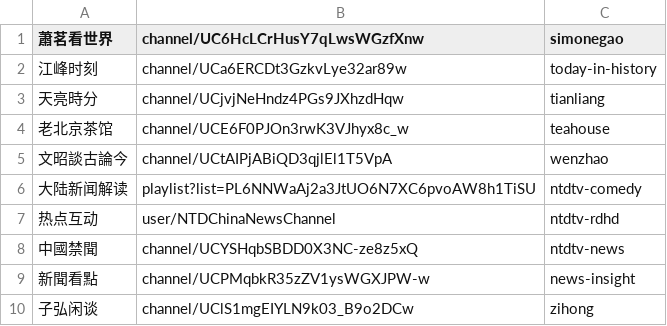
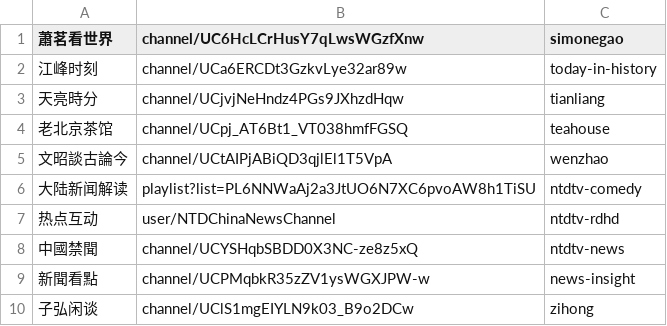
Before and after one commit to gfw-breaker/youtube-video, a CSV file: channels.csv, drawn as a sheet.

Commit message:
Update channels.csv

```diff
--- a/channels.csv
+++ b/channels.csv
@@ -3,3 +3,3 @@
 天亮時分,channel/UCjvjNeHndz4PGs9JXhzdHqw,tianliang,
-老北京茶馆,channel/UCE6F0PJOn3rwK3VJhyx8c_w,teahouse,
+老北京茶馆,channel/UCpj_AT6Bt1_VT038hmfFGSQ,teahouse,
 文昭談古論今,channel/UCtAIPjABiQD3qjlEl1T5VpA,wenzhao,
```
